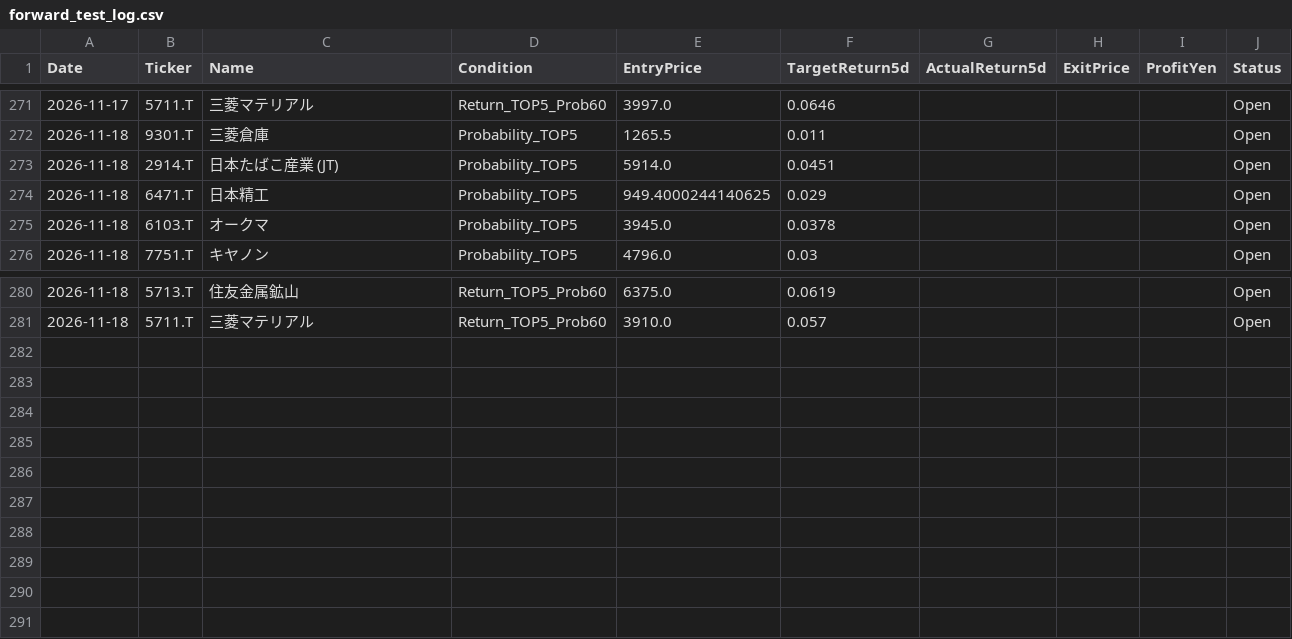
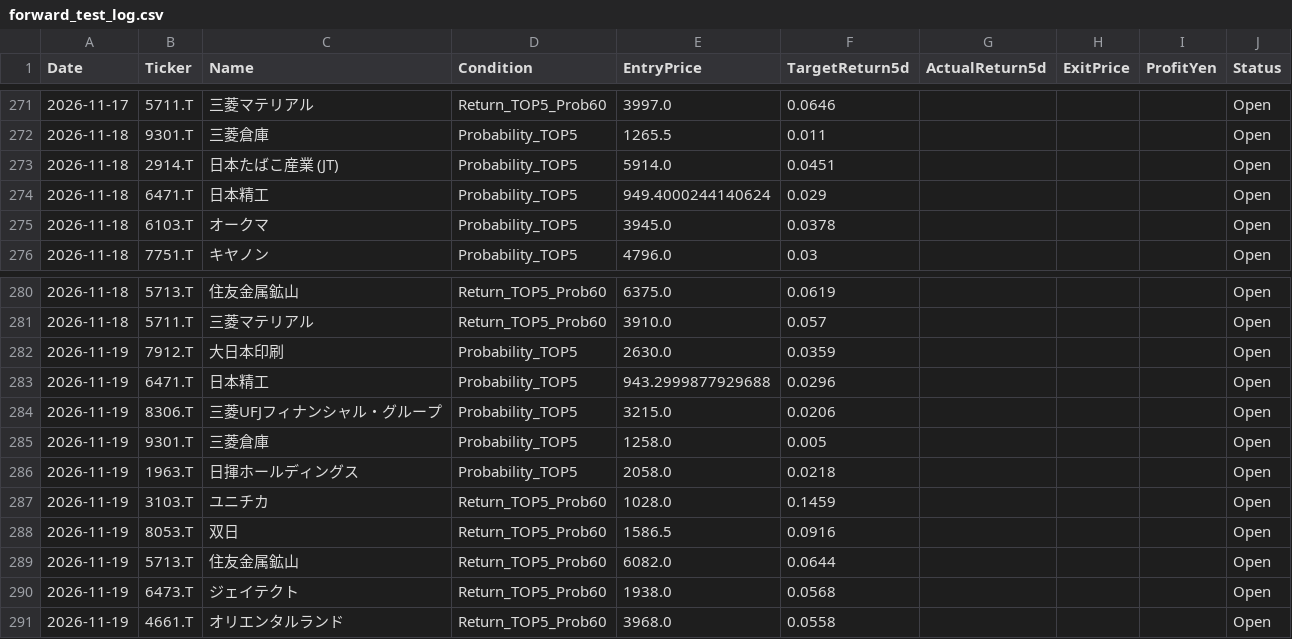
Before and after one commit to kuramoto-kun/kuramoto, a CSV file: forward_test_log.csv, drawn as a sheet; only a part is shown, gaps mark what is left out; the diff covers the shown part only.

```diff
--- a/forward_test_log.csv
+++ b/forward_test_log.csv
@@ -273,3 +273,3 @@ Date,Ticker,Name,Condition,EntryPrice,TargetReturn5d,ActualReturn5d,ExitPrice,Pr
 2026-11-18,2914.T,日本たばこ産業 (JT),Probability_TOP5,5914.0,0.0451,,,,Open
-2026-11-18,6471.T,日本精工,Probability_TOP5,949.4000244140625,0.029,,,,Open
+2026-11-18,6471.T,日本精工,Probability_TOP5,949.4000244140624,0.029,,,,Open
 2026-11-18,6103.T,オークマ,Probability_TOP5,3945.0,0.0378,,,,Open
@@ -281 +281,11 @@ Date,Ticker,Name,Condition,EntryPrice,TargetReturn5d,ActualReturn5d,ExitPrice,Pr
 2026-11-18,5711.T,三菱マテリアル,Return_TOP5_Prob60,3910.0,0.057,,,,Open
+2026-11-19,7912.T,大日本印刷,Probability_TOP5,2630.0,0.0359,,,,Open
+2026-11-19,6471.T,日本精工,Probability_TOP5,943.2999877929688,0.0296,,,,Open
+2026-11-19,8306.T,三菱UFJフィナンシャル・グループ,Probability_TOP5,3215.0,0.0206,,,,Open
+2026-11-19,9301.T,三菱倉庫,Probability_TOP5,1258.0,0.005,,,,Open
+2026-11-19,1963.T,日揮ホールディングス,Probability_TOP5,2058.0,0.0218,,,,Open
+2026-11-19,3103.T,ユニチカ,Return_TOP5_Prob60,1028.0,0.1459,,,,Open
+2026-11-19,8053.T,双日,Return_TOP5_Prob60,1586.5,0.0916,,,,Open
+2026-11-19,5713.T,住友金属鉱山,Return_TOP5_Prob60,6082.0,0.0644,,,,Open
+2026-11-19,6473.T,ジェイテクト,Return_TOP5_Prob60,1938.0,0.0568,,,,Open
+2026-11-19,4661.T,オリエンタルランド,Return_TOP5_Prob60,3968.0,0.0558,,,,Open
```
Also changed, not shown: 40 edited cells elsewhere in this file.
